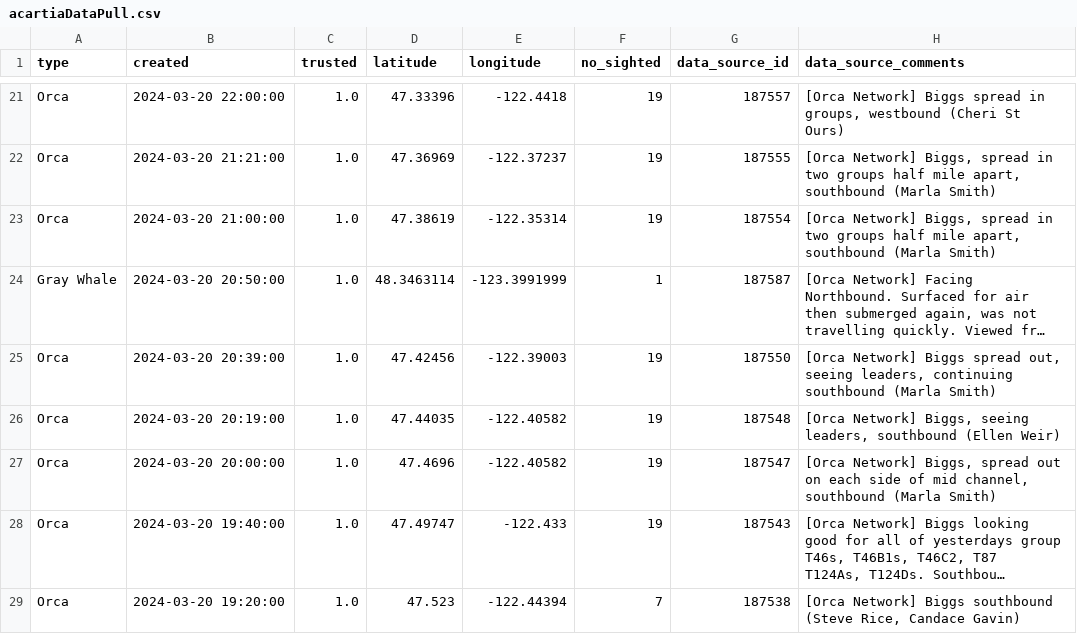
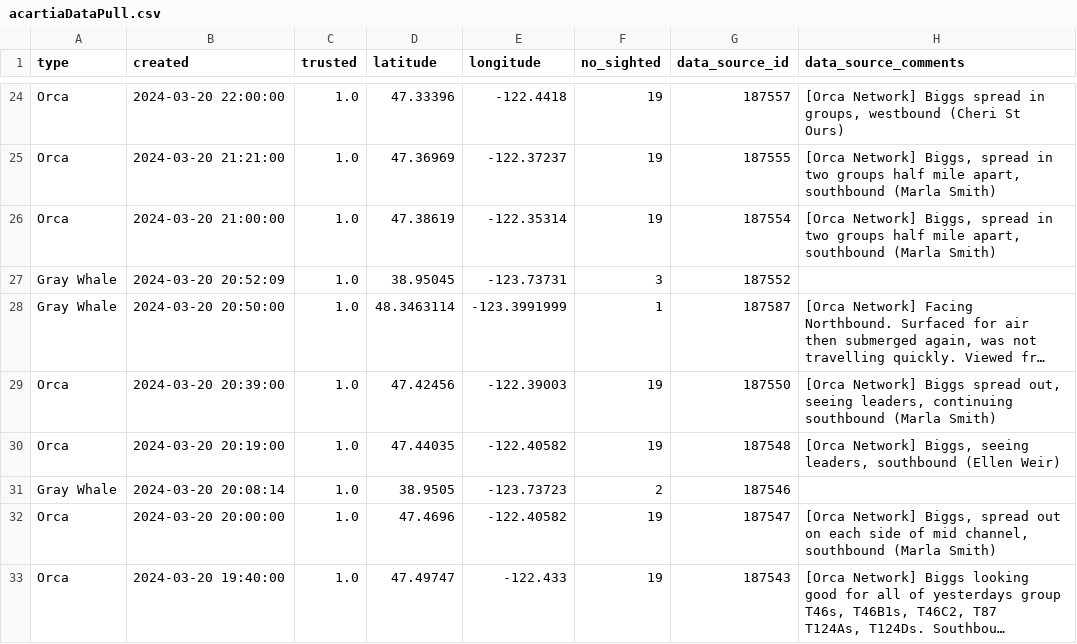
Before and after one commit to puzzledcherry/cetacean360, a CSV file: data/acartiaDataPull.csv, drawn as a sheet; only a part is shown, gaps mark what is left out; the shorter side is filled out with more unchanged rows; long unchanged cells end in …; the diff covers the shown part only; the diff names each change by its address in the sheet, - before the commit and + after, or states it on an @@ line.

```diff
--- a/data/acartiaDataPull.csv
+++ b/data/acartiaDataPull.csv
+row 27: Gray Whale | 2024-03-20 20:52:09 | 1.0 | 38.95045 | -123.73731 | 3 | 187552
+row 31: Gray Whale | 2024-03-20 20:08:14 | 1.0 | 38.9505 | -123.73723 | 2 | 187546
```
Also changed, not shown: 7 added rows and 1 moved row elsewhere in this file, data/connectedSightings.csv, 1 other file.
